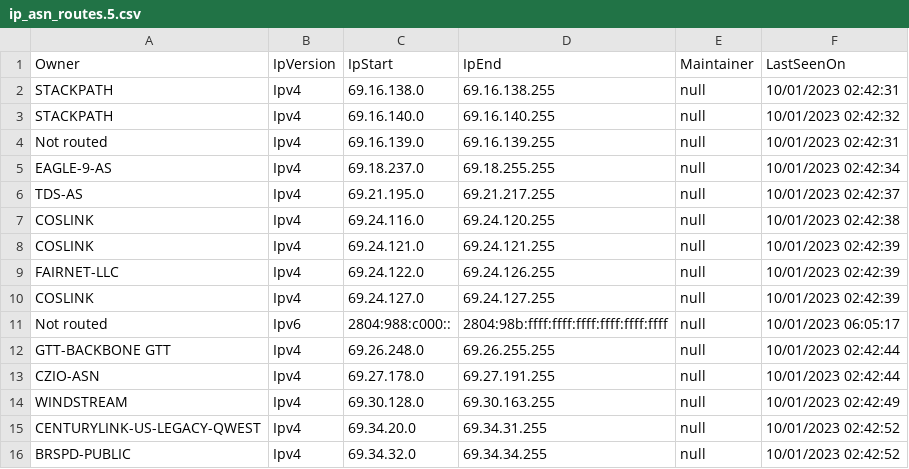
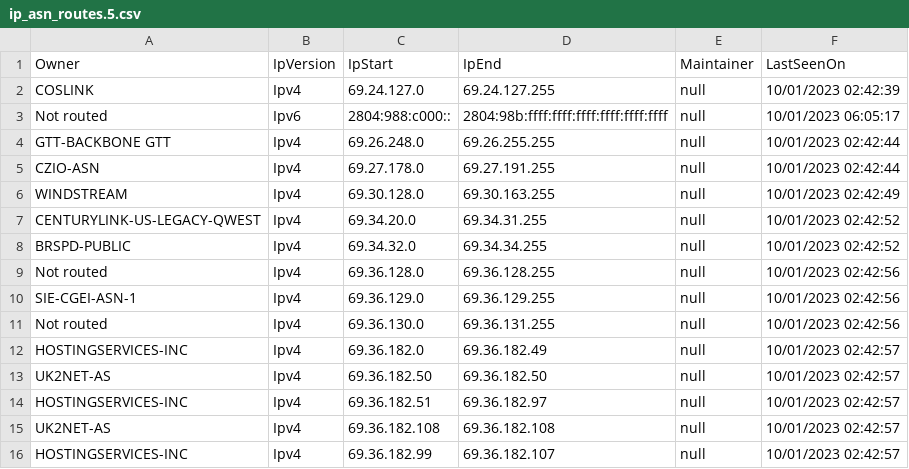
Before and after one commit to mcknight89/mk.data, a CSV file: ip_asn_routes.5.csv, drawn as a sheet; only a part is shown; the shorter side is filled out with more unchanged rows; the diff names each change by its address in the sheet, - before the commit and + after, or states it on an @@ line.

Commit message:
Updated ip_asn_routes.5.csv Updated ip_asn_routes.5.json

```diff
--- a/ip_asn_routes.5.csv
+++ b/ip_asn_routes.5.csv
-row 2: STACKPATH | Ipv4 | 69.16.138.0 | 69.16.138.255 | null | 10/01/2023 02:42:31
-row 3: STACKPATH | Ipv4 | 69.16.140.0 | 69.16.140.255 | null | 10/01/2023 02:42:32
-row 4: Not routed | Ipv4 | 69.16.139.0 | 69.16.139.255 | null | 10/01/2023 02:42:31
-row 5: EAGLE-9-AS | Ipv4 | 69.18.237.0 | 69.18.255.255 | null | 10/01/2023 02:42:34
-row 6: TDS-AS | Ipv4 | 69.21.195.0 | 69.21.217.255 | null | 10/01/2023 02:42:37
-row 7: COSLINK | Ipv4 | 69.24.116.0 | 69.24.120.255 | null | 10/01/2023 02:42:38
-row 8: COSLINK | Ipv4 | 69.24.121.0 | 69.24.121.255 | null | 10/01/2023 02:42:39
-row 9: FAIRNET-LLC | Ipv4 | 69.24.122.0 | 69.24.126.255 | null | 10/01/2023 02:42:39
```
Also changed, not shown: 1 other file.
